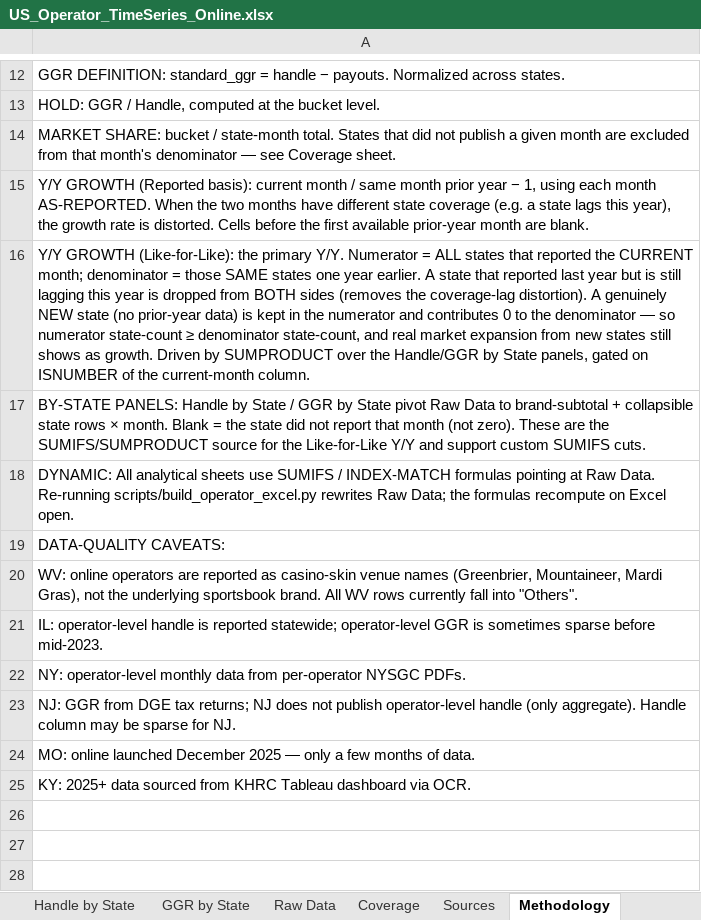
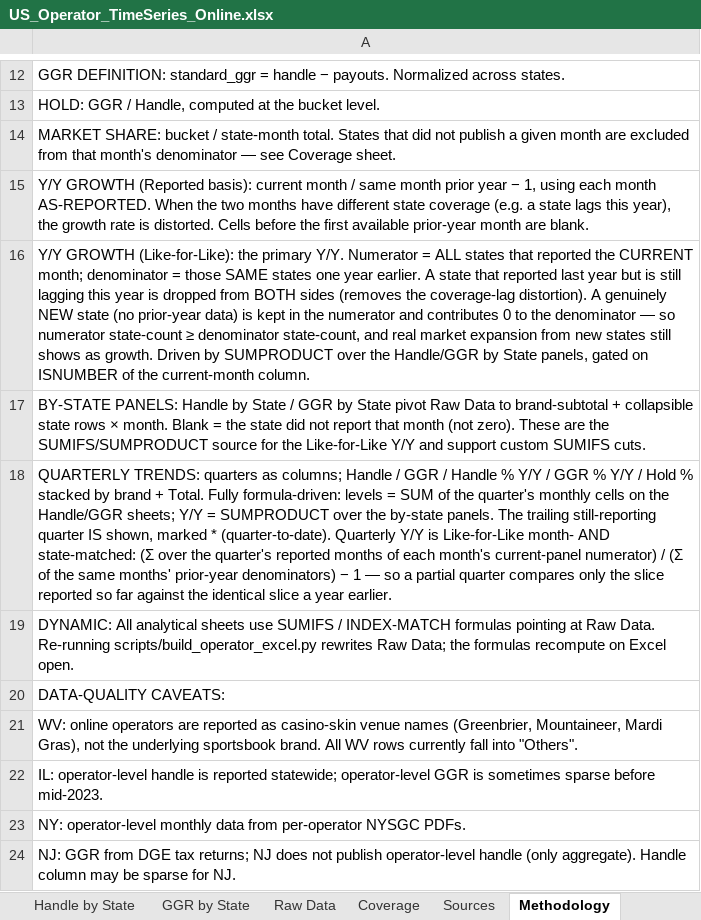
Before and after one commit to nosherzapoo/misc_data, an Excel workbook: US_Operator_TimeSeries_Online.xlsx, sheet Methodology, drawn as a sheet; only a part is shown, gaps mark what is left out; the shorter side is filled out with more unchanged rows; values as stored, in another font and other column widths than the file's, no borders; the diff names each change by its address in the sheet, - before the commit and + after, or states it on an @@ line.

```diff
--- a/US_Operator_TimeSeries_Online.xlsx (sheet Methodology)
+++ b/US_Operator_TimeSeries_Online.xlsx (sheet Methodology)
+row 18: QUARTERLY TRENDS: quarters as columns; Handle / GGR / Handle % Y/Y / GGR % Y/Y / Hold % stacked by brand + Total. Fully formula-driven: levels = SUM of the quarter's monthly cells on the Handle/GGR sheets; Y/Y = SUMPRODUCT over the by-state panels. The trailing still-reporting quarter IS shown, marked * (quarter-to-date). Quarterly Y/Y is Like-for-Like month- AND state-matched: (Σ over the quarter's reported months of each month's current-panel numerator) / (Σ of the same months' prior-year denominators) − 1 — so a partial quarter compares only the slice reported so far against the identical slice a year earlier.
```
Also changed, not shown: other sheet tabs.
